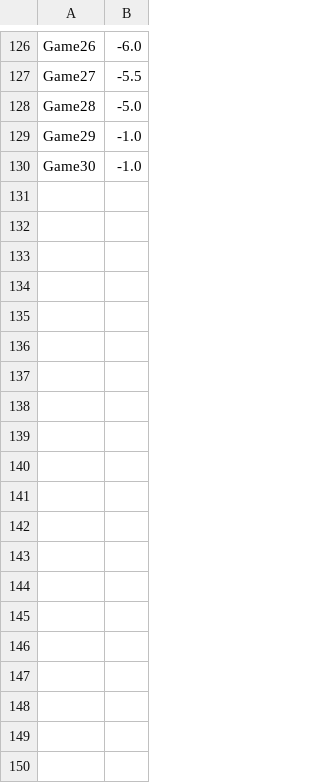
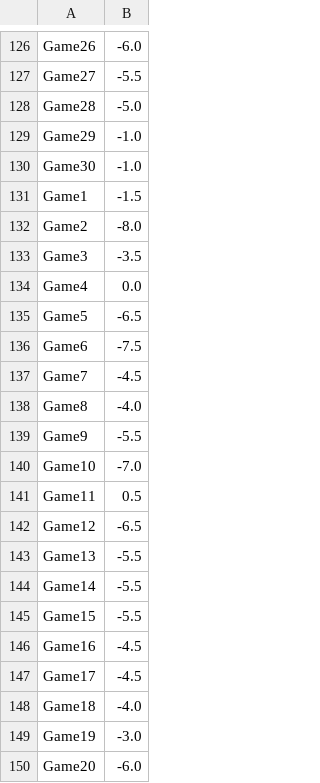
Before and after one commit to aidenj1808/apples-to-apples-ai, a CSV file: src/65/65_history.csv, drawn as a sheet; only a part is shown, gaps mark what is left out; the diff covers the shown part only; the diff names each change by its address in the sheet, - before the commit and + after, or states it on an @@ line.

Commit message:
Add 70 games of data for 65 clusters agent.

```diff
--- a/src/65/65_history.csv
+++ b/src/65/65_history.csv
+row 131: Game1 | -1.5
+row 132: Game2 | -8.0
+row 133: Game3 | -3.5
+row 134: Game4 | 0.0
+row 135: Game5 | -6.5
+row 136: Game6 | -7.5
+row 137: Game7 | -4.5
+row 138: Game8 | -4.0
+row 139: Game9 | -5.5
+row 140: Game10 | -7.0
+row 141: Game11 | 0.5
+row 142: Game12 | -6.5
+row 143: Game13 | -5.5
+row 144: Game14 | -5.5
+row 145: Game15 | -5.5
+row 146: Game16 | -4.5
+row 147: Game17 | -4.5
+row 148: Game18 | -4.0
+row 149: Game19 | -3.0
+row 150: Game20 | -6.0
```
Also changed, not shown: 50 added rows elsewhere in this file, 1 other file.
